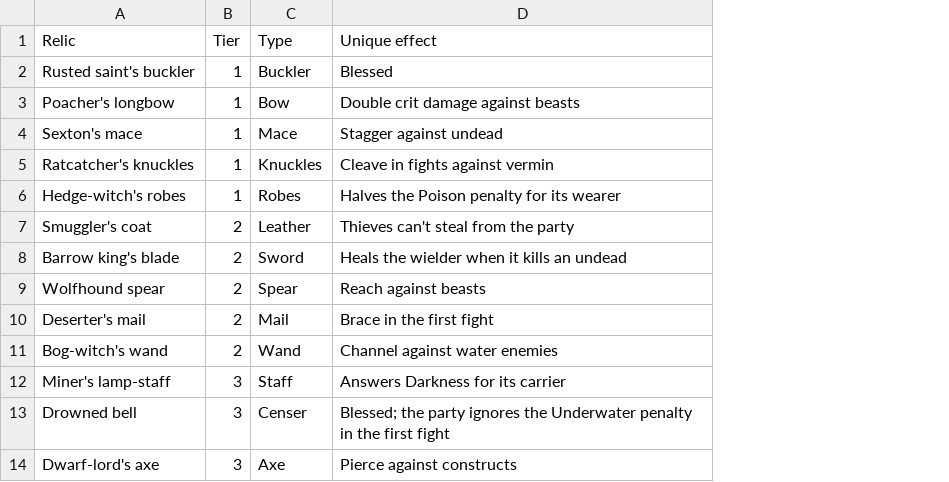
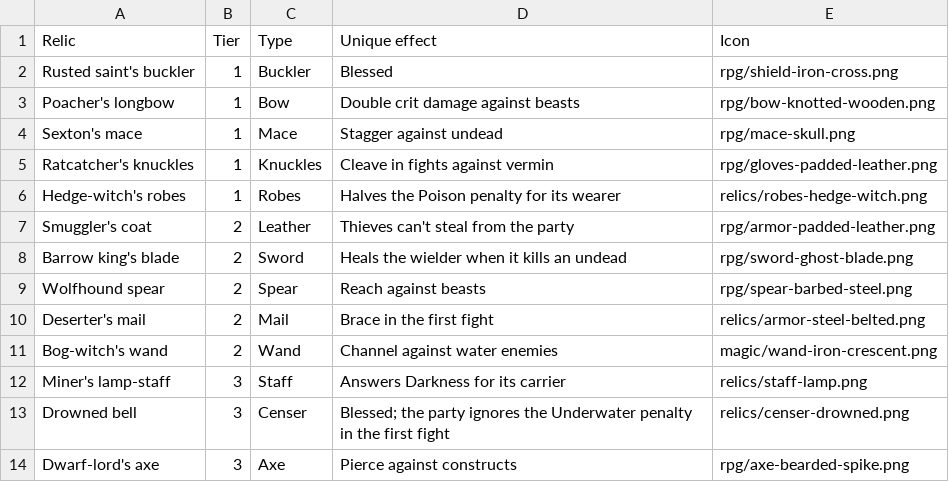
Before and after one commit to BarryWype/pocket-quartermaster, a CSV file: doc/design/loot/relics.csv, drawn as a sheet; only a part is shown; the diff names each change by its address in the sheet, - before the commit and + after, or states it on an @@ line.

Commit message:
Relics: a unique icon each; other Legendaries get a gold frame

```diff
--- a/doc/design/loot/relics.csv
+++ b/doc/design/loot/relics.csv
+column E (Icon), rows 2-14: rpg/shield-iron-cross.png | rpg/bow-knotted-wooden.png | rpg/mace-skull.png | rpg/gloves-padded-leather.png | relics/robes-hedge-witch.png | rpg/armor-padded-leather.png | rpg/sword-ghost-blade.png | rpg/spear-barbed-steel.png | relics/armor-steel-belted.png | magic/wand-iron-crescent.png | relics/staff-lamp.png | relics/censer-drowned.png | rpg/axe-bearded-spike.png
```
Also changed, not shown: 20 other files.
